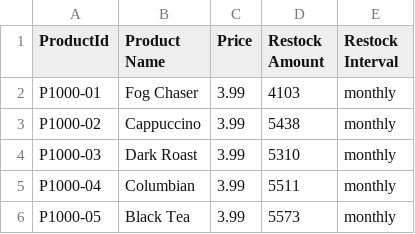
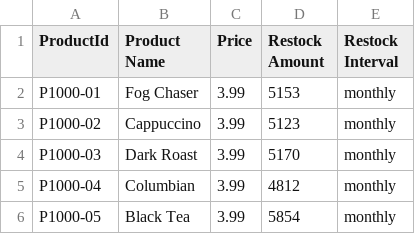
Before and after one commit to IBM/cognos-analytics-using-unstructured-data, a CSV file: data/out-products.csv, drawn as a sheet.

```diff
--- a/data/out-products.csv
+++ b/data/out-products.csv
@@ -1,6 +1,6 @@
 ProductId,Product Name,Price,Restock Amount,Restock Interval
-P1000-01,Fog Chaser,3.99,4103,monthly
-P1000-02,Cappuccino,3.99,5438,monthly
-P1000-03,Dark Roast,3.99,5310,monthly
-P1000-04,Columbian,3.99,5511,monthly
-P1000-05,Black Tea,3.99,5573,monthly
+P1000-01,Fog Chaser,3.99,5153,monthly
+P1000-02,Cappuccino,3.99,5123,monthly
+P1000-03,Dark Roast,3.99,5170,monthly
+P1000-04,Columbian,3.99,4812,monthly
+P1000-05,Black Tea,3.99,5854,monthly
```
Also changed, not shown: data/out-keywords.csv, data/out-reviews.csv, 1 other file.
